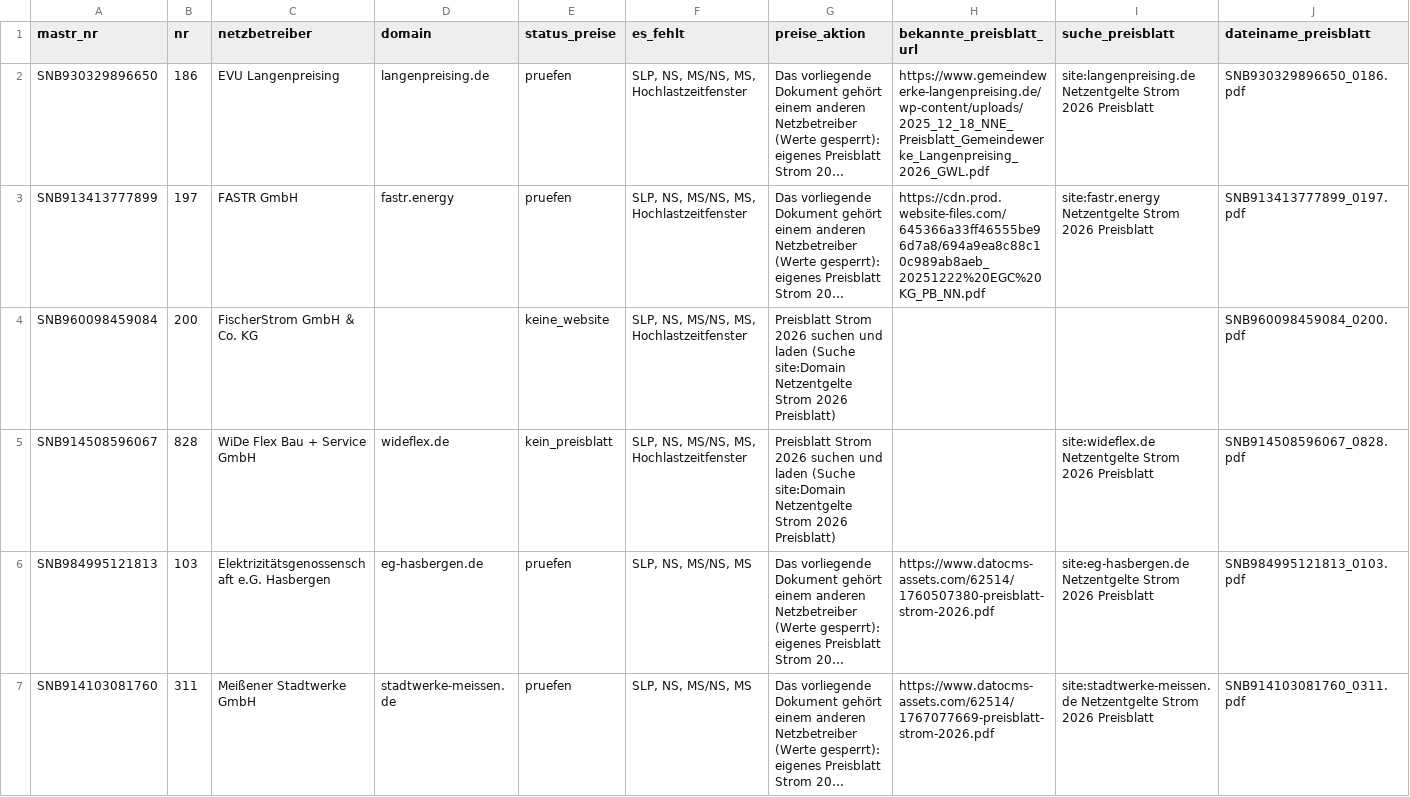
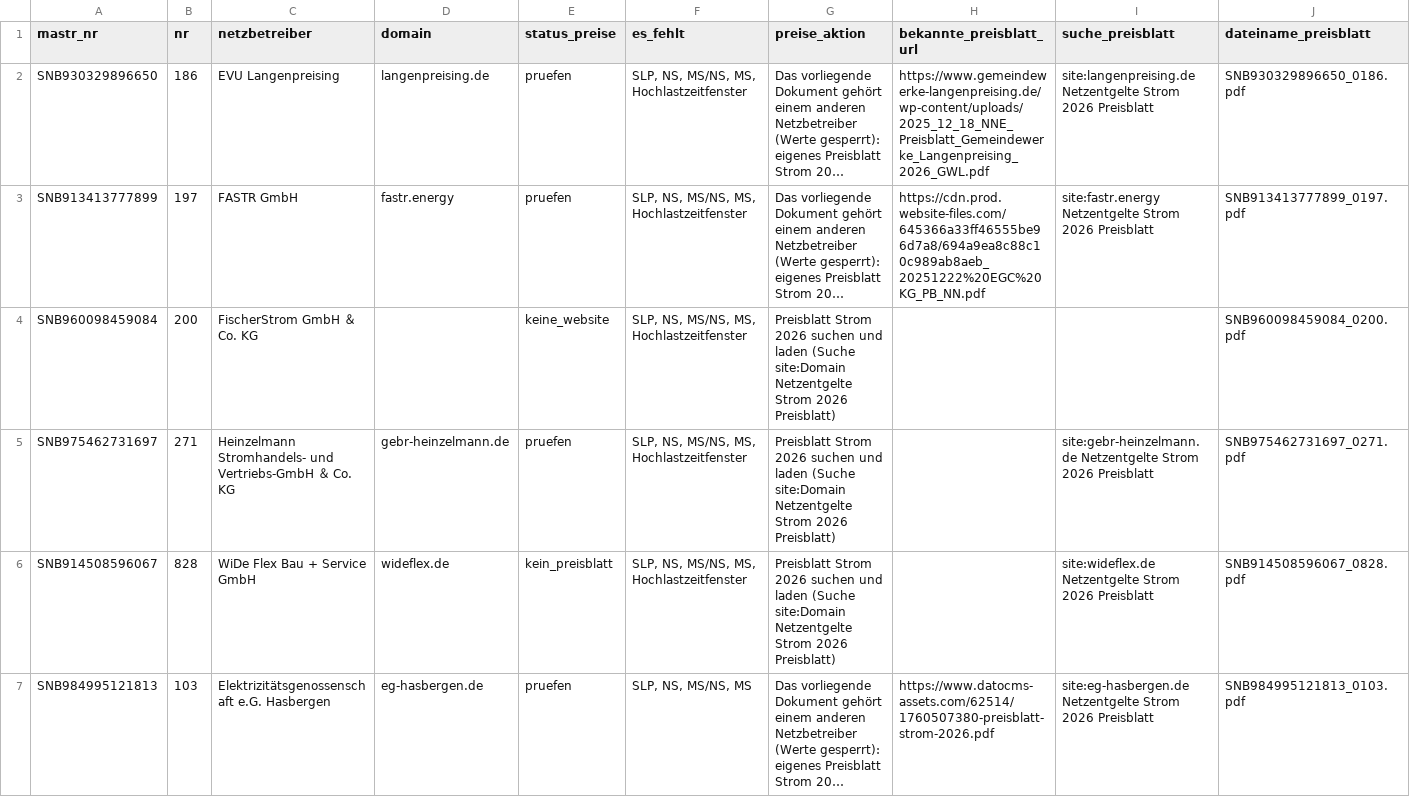
Before and after one commit to buelentd/netzentgelte-strom, a CSV file: ergebnis/kollege_preise.csv, drawn as a sheet; only a part is shown; the shorter side is filled out with more unchanged rows; long unchanged cells end in …; the diff names each change by its address in the sheet, - before the commit and + after, or states it on an @@ line.

```diff
--- a/ergebnis/kollege_preise.csv
+++ b/ergebnis/kollege_preise.csv
+row 5: SNB975462731697 | 271 | Heinzelmann Stromhandels- und Vertriebs-GmbH ＆ Co. KG | gebr-heinzelmann.de | pruefen | SLP, NS, MS/NS, MS, Hochlastzeitfenster | Preisblatt Strom 2026 suchen und laden (Suche site:Domain Netzentgelte Strom 2026 Preisblatt) |  | site:gebr-heinzelmann.de Netzentgelte Strom 2026 Preisblatt | SNB975462731697_0271.pdf
```
Also changed, not shown: ergebnis/arbeitsliste.csv, ergebnis/ebenen_erwartung.csv, 8 other files.
